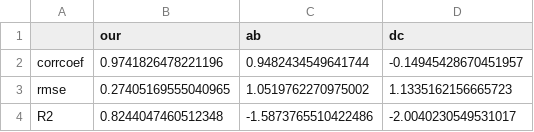
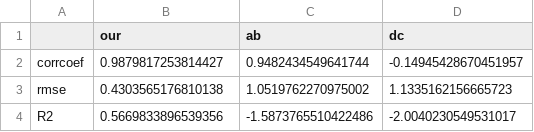
Before and after one commit to ZhangKaly/Principal-Curvature, a CSV file: notebooks/plots/ellipsoid/metrics.csv, drawn as a sheet.

```diff
--- a/notebooks/plots/ellipsoid/metrics.csv
+++ b/notebooks/plots/ellipsoid/metrics.csv
@@ -1,4 +1,4 @@
 ,our,ab,dc
-corrcoef,0.9741826478221196,0.9482434549641744,-0.14945428670451957
-rmse,0.27405169555040965,1.0519762270975002,1.1335162156665723
-R2,0.8244047460512348,-1.5873765510422486,-2.0040230549531017
+corrcoef,0.9879817253814427,0.9482434549641744,-0.14945428670451957
+rmse,0.4303565176810138,1.0519762270975002,1.1335162156665723
+R2,0.5669833896539356,-1.5873765510422486,-2.0040230549531017
```
Also changed, not shown: notebooks/plots/hyperboloid/metrics.csv, notebooks/plots/torus/metrics.csv, 9 other files.
